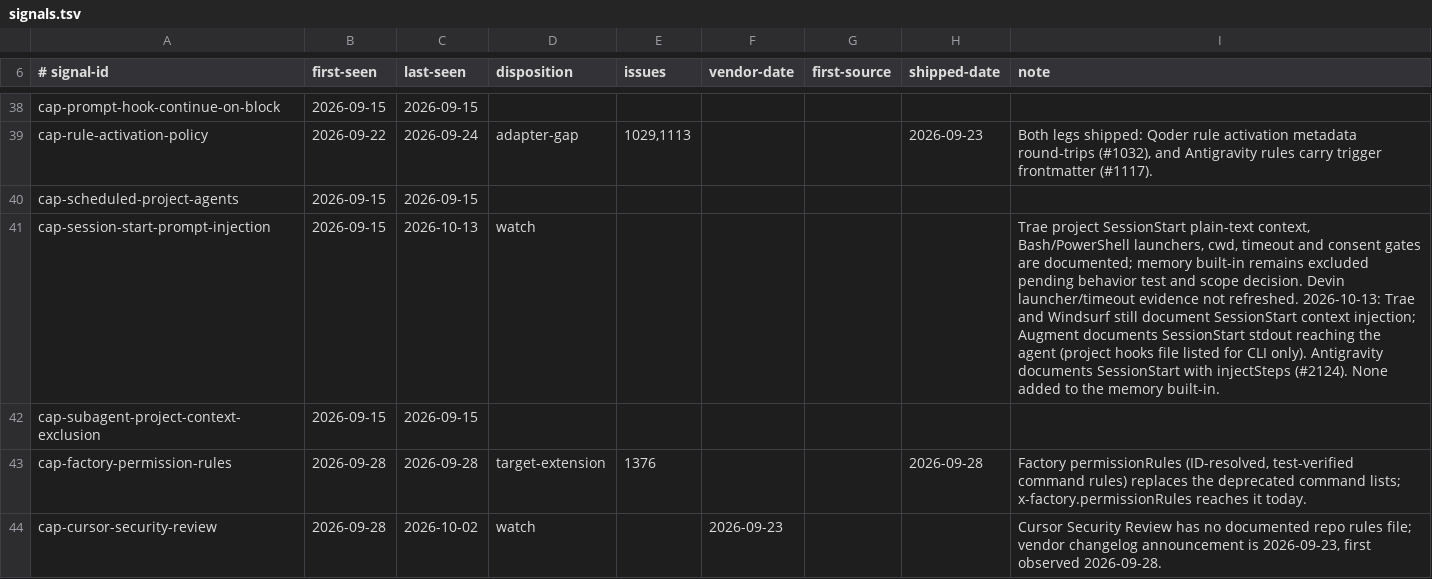
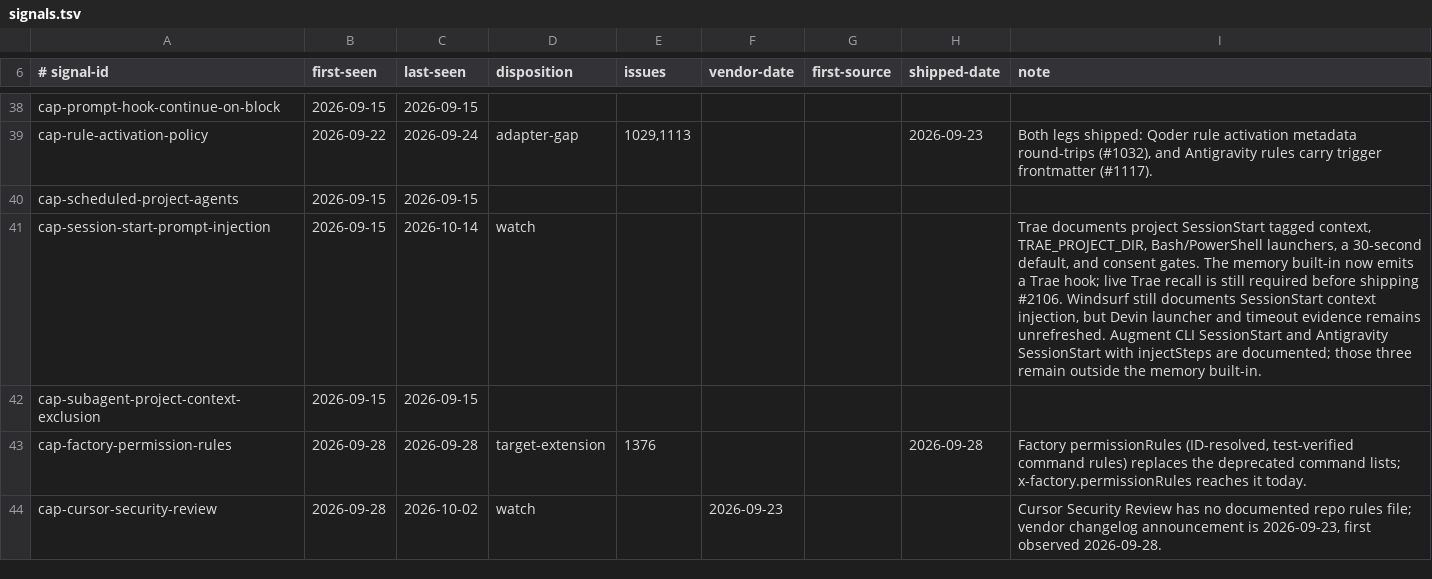
Before and after one commit to Chemaclass/agnostic-ai, a TSV file: scripts/target-audit/signals.tsv, drawn as a sheet; only a part is shown, gaps mark what is left out.

Commit message:
feat(trae): load shared memory at session start
Map only the documented SessionStart event and use the project launcher through a command both supported shells can parse. Keep the shared memory rule as the fallback when project hooks are disabled.

Related to #2106

```diff
--- a/scripts/target-audit/signals.tsv
+++ b/scripts/target-audit/signals.tsv
@@ -40,3 +40,3 @@ cap-rule-activation-policy	2026-09-22	2026-09-24	adapter-gap	1029,1113			2026-09
 cap-scheduled-project-agents	2026-09-15	2026-09-15						
-cap-session-start-prompt-injection	2026-09-15	2026-10-13	watch					Trae project SessionStart plain-text context, Bash/PowerShell launchers, cwd, timeout and consent gates are documented; memory built-in remains excluded pending behavior test and scope decision. Devin launcher/timeout evidence not refreshed. 2026-10-13: Trae and Windsurf still document SessionStart context injection; Augment documents SessionStart stdout reaching the agent (project hooks file listed for CLI only). Antigravity documents SessionStart with injectSteps (#2124). None added to the memory built-in.
+cap-session-start-prompt-injection	2026-09-15	2026-10-14	watch					Trae documents project SessionStart tagged context, TRAE_PROJECT_DIR, Bash/PowerShell launchers, a 30-second default, and consent gates. The memory built-in now emits a Trae hook; live Trae recall is still required before shipping #2106. Windsurf still documents SessionStart context injection, but Devin launcher and timeout evidence remains unrefreshed. Augment CLI SessionStart and Antigravity SessionStart with injectSteps are documented; those three remain outside the memory built-in.
 cap-subagent-project-context-exclusion	2026-09-15	2026-09-15						
```
Also changed, not shown: 8 other files.
